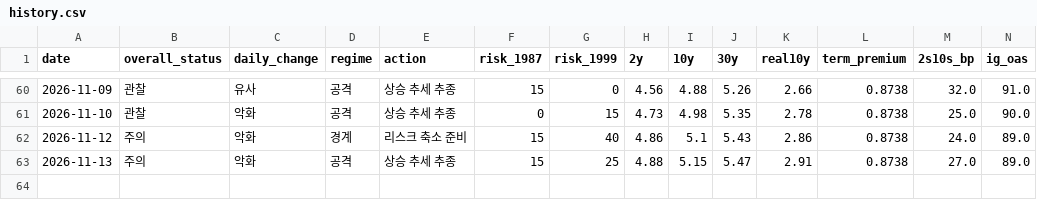
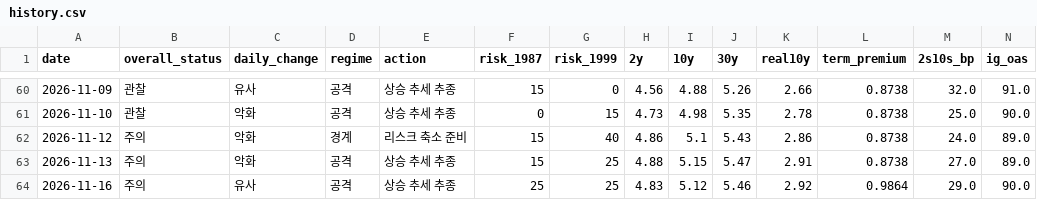
Before and after one commit to economistkyul/ai-cycle-risk-dashboard, a CSV file: data/history.csv, drawn as a sheet; only a part is shown, gaps mark what is left out; rows hold the shown columns only; the diff names each change by its address in the sheet, - before the commit and + after, or states it on an @@ line.

```diff
--- a/data/history.csv
+++ b/data/history.csv
+row 64: 2026-11-16 | 주의 | 유사 | 공격 | 상승 추세 추종 | 25 | 25 | 4.83 | 5.12 | 5.46 | 2.92 | 0.9864 | 29.0 | 90.0
```
Also changed, not shown: 2 other files.
